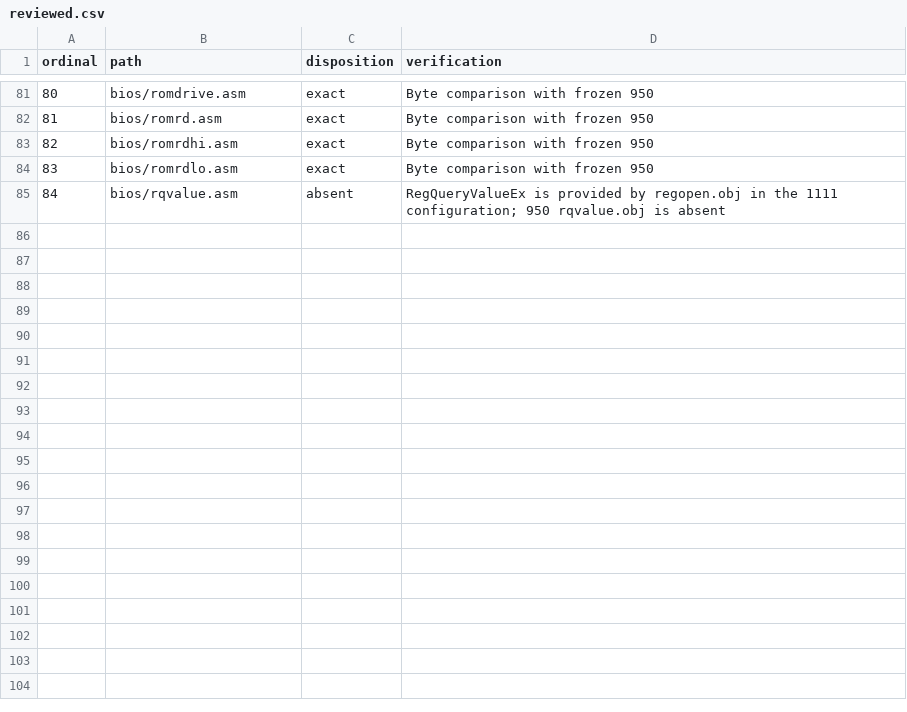
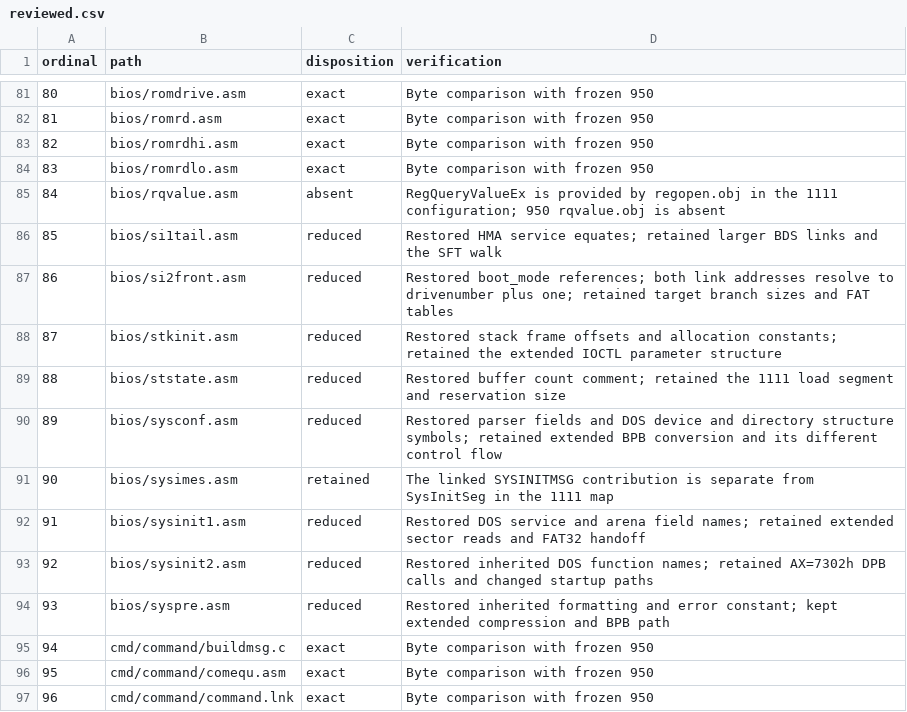
Before and after one commit to cshaxu/ms-dos-rebuilt, a CSV file: v7.10.1111/extras/docs/etc/T26/reviewed.csv, drawn as a sheet; only a part is shown, gaps mark what is left out; the diff names each change by its address in the sheet, - before the commit and + after, or states it on an @@ line.

Commit message:
M6 T26 S1 P7: recover BIOS initialization symbols and close the BIOS review

```diff
--- a/v7.10.1111/extras/docs/etc/T26/reviewed.csv
+++ b/v7.10.1111/extras/docs/etc/T26/reviewed.csv
+row 86: 85 | bios/si1tail.asm | reduced | Restored HMA service equates; retained larger BDS links and the SFT walk
+row 87: 86 | bios/si2front.asm | reduced | Restored boot_mode references; both link addresses resolve to drivenumber plus one; retained target branch sizes and FAT tables
+row 88: 87 | bios/stkinit.asm | reduced | Restored stack frame offsets and allocation constants; retained the extended IOCTL parameter structure
+row 89: 88 | bios/ststate.asm | reduced | Restored buffer count comment; retained the 1111 load segment and reservation size
+row 90: 89 | bios/sysconf.asm | reduced | Restored parser fields and DOS device and directory structure symbols; retained extended BPB conversion and its different control flow
+row 91: 90 | bios/sysimes.asm | retained | The linked SYSINITMSG contribution is separate from SysInitSeg in the 1111 map
+row 92: 91 | bios/sysinit1.asm | reduced | Restored DOS service and arena field names; retained extended sector reads and FAT32 handoff
+row 93: 92 | bios/sysinit2.asm | reduced | Restored inherited DOS function names; retained AX=7302h DPB calls and changed startup paths
+row 94: 93 | bios/syspre.asm | reduced | Restored inherited formatting and error constant; kept extended compression and BPB path
+row 95: 94 | cmd/command/buildmsg.c | exact | Byte comparison with frozen 950
+row 96: 95 | cmd/command/comequ.asm | exact | Byte comparison with frozen 950
+row 97: 96 | cmd/command/command.lnk | exact | Byte comparison with frozen 950
```
Also changed, not shown: 11 other files.
